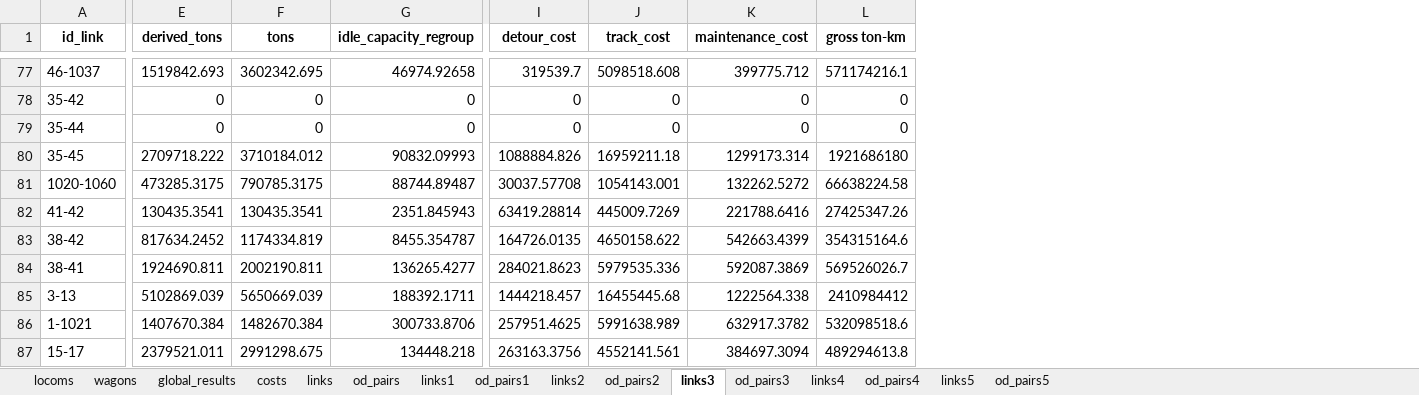
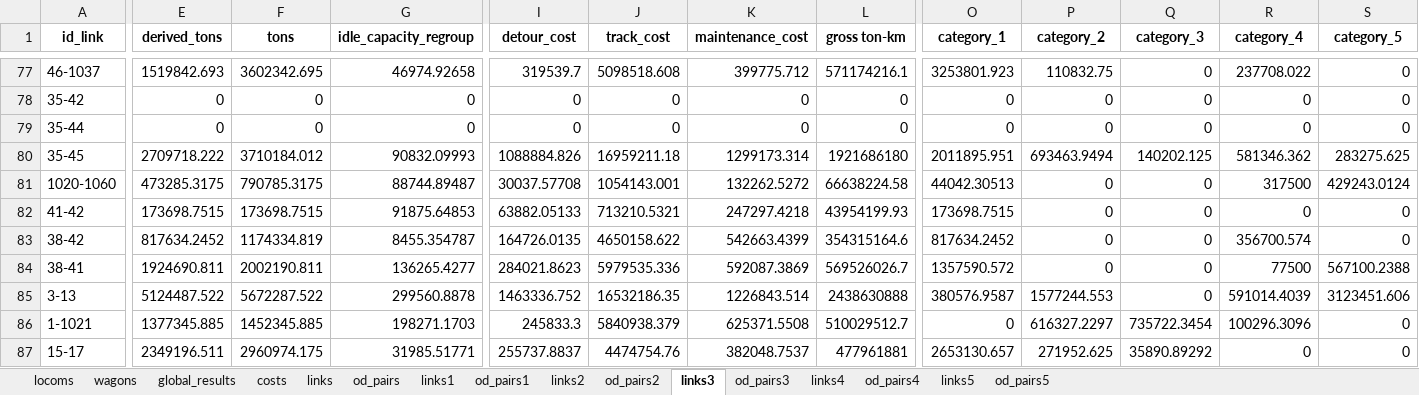
Before and after one commit to abenassi/freight-transport-network, an Excel workbook: reports/railway_report.xlsx, sheet links3, drawn as a sheet; only a part is shown, gaps mark what is left out; values as stored, in another font and other column widths than the file's, no borders; the diff covers the shown part only; the diff names each change by its address in the sheet, - before the commit and + after, or states it on an @@ line.

Commit message:
Add report of tons by category in links.

```diff
--- a/reports/railway_report.xlsx (sheet links3)
+++ b/reports/railway_report.xlsx (sheet links3)
+column O (category_1), rows 77-87: 3253801.923 | 0 | 0 | 2011895.951 | 44042.30513 | 173698.7515 | 817634.2452 | 1357590.572 | 380576.9587 | 0 | 2653130.657
+column P (category_2), rows 77-87: 110832.75 | 0 | 0 | 693463.9494 | 0 | 0 | 0 | 0 | 1577244.553 | 616327.2297 | 271952.625
+column Q (category_3), rows 77-87: 0 | 0 | 0 | 140202.125 | 0 | 0 | 0 | 0 | 0 | 735722.3454 | 35890.89292
+column R (category_4), rows 77-87: 237708.022 | 0 | 0 | 581346.362 | 317500 | 0 | 356700.574 | 77500 | 591014.4039 | 100296.3096 | 0
+column S (category_5), rows 77-87: 0 | 0 | 0 | 283275.625 | 429243.0124 | 0 | 0 | 567100.2388 | 3123451.606 | 0 | 0
-E82 (derived_tons): 130435.3541
+E82 (derived_tons): 173698.7515
-F82 (tons): 130435.3541
+F82 (tons): 173698.7515
-G82 (idle_capacity_regroup): 2351.845943
+G82 (idle_capacity_regroup): 91875.64853
-I82 (detour_cost): 63419.28814
+I82 (detour_cost): 63882.05133
-J82 (track_cost): 445009.7269
+J82 (track_cost): 713210.5321
-K82 (maintenance_cost): 221788.6416
+K82 (maintenance_cost): 247297.4218
-L82 (gross ton-km): 27425347.26
+L82 (gross ton-km): 43954199.93
-E85 (derived_tons): 5102869.039
+E85 (derived_tons): 5124487.522
-F85 (tons): 5650669.039
+F85 (tons): 5672287.522
-G85 (idle_capacity_regroup): 188392.1711
+G85 (idle_capacity_regroup): 299560.8878
-I85 (detour_cost): 1444218.457
+I85 (detour_cost): 1463336.752
-J85 (track_cost): 16455445.68
+J85 (track_cost): 16532186.35
-K85 (maintenance_cost): 1222564.338
+K85 (maintenance_cost): 1226843.514
-L85 (gross ton-km): 2410984412
+L85 (gross ton-km): 2438630888
-E86 (derived_tons): 1407670.384
+E86 (derived_tons): 1377345.885
-F86 (tons): 1482670.384
+F86 (tons): 1452345.885
-G86 (idle_capacity_regroup): 300733.8706
+G86 (idle_capacity_regroup): 198271.1703
-I86 (detour_cost): 257951.4625
+I86 (detour_cost): 245833.3
-J86 (track_cost): 5991638.989
+J86 (track_cost): 5840938.379
-K86 (maintenance_cost): 632917.3782
+K86 (maintenance_cost): 625371.5508
-L86 (gross ton-km): 532098518.6
+L86 (gross ton-km): 510029512.7
-E87 (derived_tons): 2379521.011
+E87 (derived_tons): 2349196.511
-F87 (tons): 2991298.675
+F87 (tons): 2960974.175
-G87 (idle_capacity_regroup): 134448.218
+G87 (idle_capacity_regroup): 31985.51771
-I87 (detour_cost): 263163.3756
+I87 (detour_cost): 255737.8837
-J87 (track_cost): 4552141.561
+J87 (track_cost): 4474754.76
-K87 (maintenance_cost): 384697.3094
+K87 (maintenance_cost): 382048.7537
-L87 (gross ton-km): 489294613.8
+L87 (gross ton-km): 477961881
```
Also changed, not shown: 328 edited cells elsewhere in this sheet, sheet od_pairs2, sheet od_pairs3, sheet od_pairs4, sheet links4, sheet links2, sheet costs, 6 more sheets, 4 other files.
